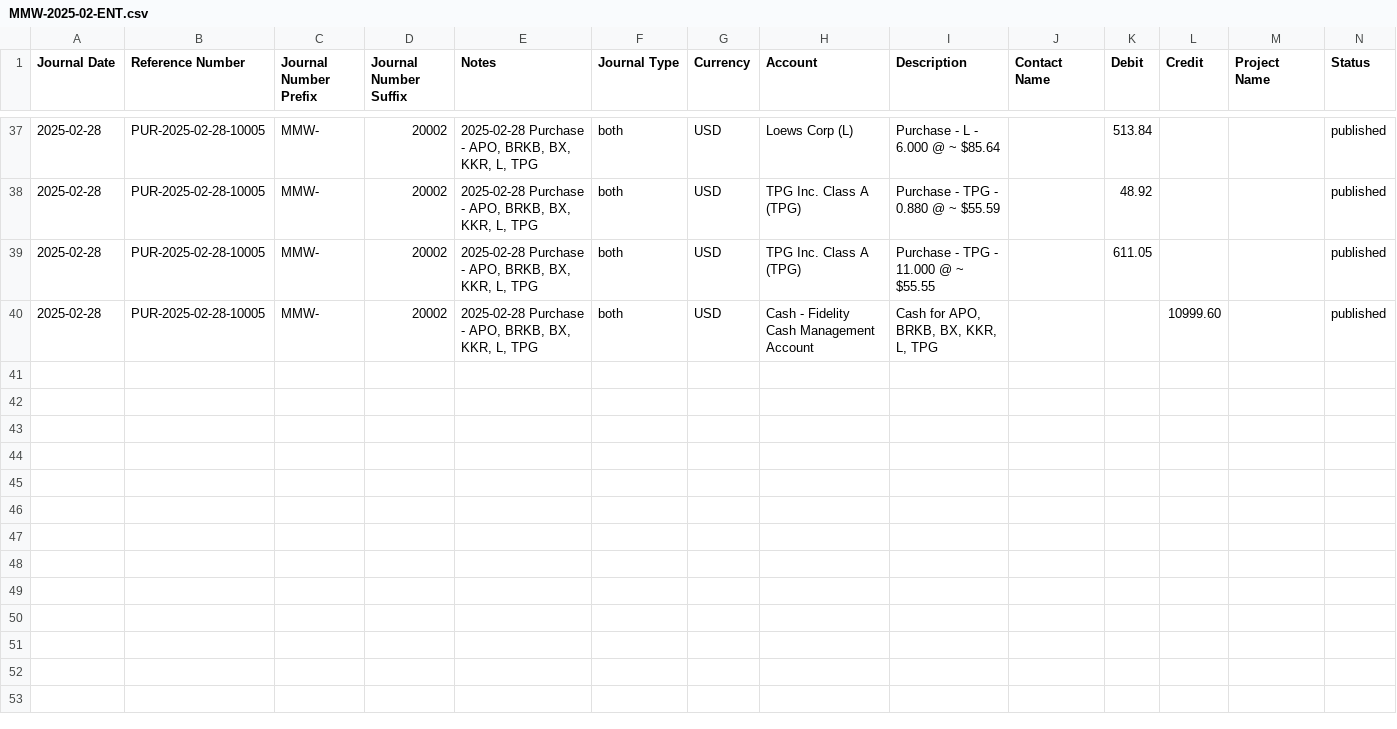
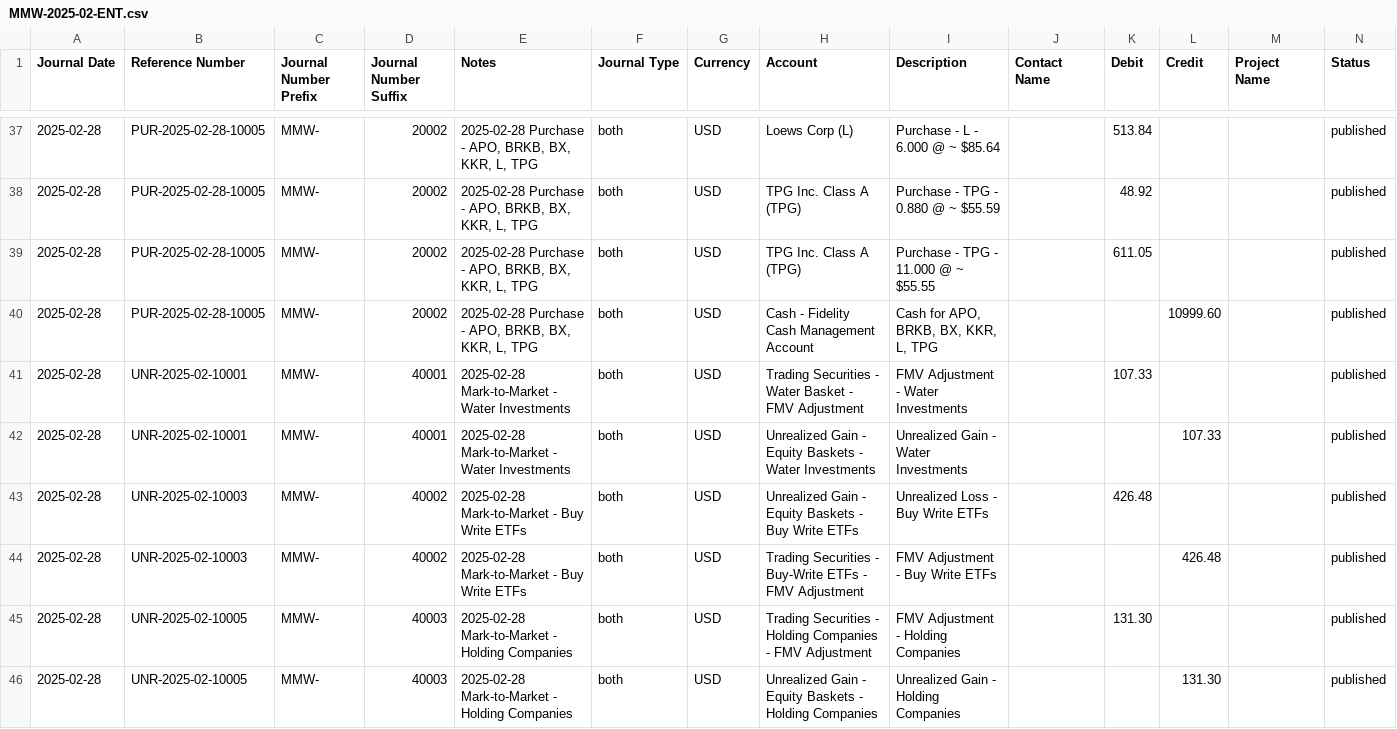
Before and after one commit to mjfii/mmm-accounting-agent-py, a CSV file: entries/MMW-2025-02-ENT.csv, drawn as a sheet; only a part is shown, gaps mark what is left out; rows hold the shown columns only; the diff names each change by its address in the sheet, - before the commit and + after, or states it on an @@ line.

```diff
--- a/entries/MMW-2025-02-ENT.csv
+++ b/entries/MMW-2025-02-ENT.csv
+row 41: 2025-02-28 | UNR-2025-02-10001 | MMW- | 40001 | 2025-02-28 Mark-to-Market - Water Investments | both | USD | Trading Securities - Water Basket - FMV Adjustment | FMV Adjustment - Water Investments |  | 107.33 |  |  | published
+row 42: 2025-02-28 | UNR-2025-02-10001 | MMW- | 40001 | 2025-02-28 Mark-to-Market - Water Investments | both | USD | Unrealized Gain - Equity Baskets - Water Investments | Unrealized Gain - Water Investments |  |  | 107.33 |  | published
+row 43: 2025-02-28 | UNR-2025-02-10003 | MMW- | 40002 | 2025-02-28 Mark-to-Market - Buy Write ETFs | both | USD | Unrealized Gain - Equity Baskets - Buy Write ETFs | Unrealized Loss - Buy Write ETFs |  | 426.48 |  |  | published
+row 44: 2025-02-28 | UNR-2025-02-10003 | MMW- | 40002 | 2025-02-28 Mark-to-Market - Buy Write ETFs | both | USD | Trading Securities - Buy-Write ETFs - FMV Adjustment | FMV Adjustment - Buy Write ETFs |  |  | 426.48 |  | published
+row 45: 2025-02-28 | UNR-2025-02-10005 | MMW- | 40003 | 2025-02-28 Mark-to-Market - Holding Companies | both | USD | Trading Securities - Holding Companies - FMV Adjustment | FMV Adjustment - Holding Companies |  | 131.30 |  |  | published
+row 46: 2025-02-28 | UNR-2025-02-10005 | MMW- | 40003 | 2025-02-28 Mark-to-Market - Holding Companies | both | USD | Unrealized Gain - Equity Baskets - Holding Companies | Unrealized Gain - Holding Companies |  |  | 131.30 |  | published
```
Also changed, not shown: entries/unrealized/2025/MMW-2025-02-UNR.csv, 12 other files.
